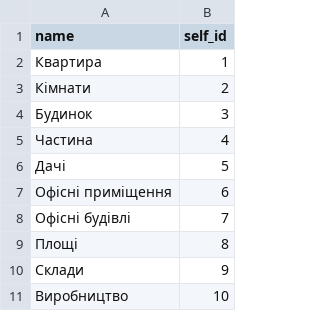
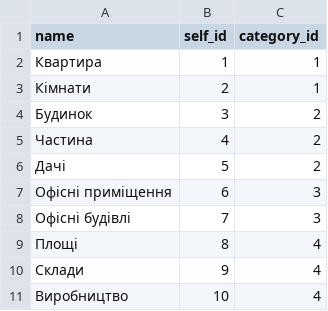
Before and after one commit to Project-Franchise/client-service, a CSV file: service_api/static_data/realty_type.csv, drawn as a sheet; only a part is shown; the diff names each change by its address in the sheet, - before the commit and + after, or states it on an @@ line.

Commit message:
Categories csv files added & updated realty_type csv file

```diff
--- a/service_api/static_data/realty_type.csv
+++ b/service_api/static_data/realty_type.csv
+column C (category_id), rows 2-11: 1 | 1 | 2 | 2 | 2 | 3 | 3 | 4 | 4 | 4
```
Also changed, not shown: 2 other files.
